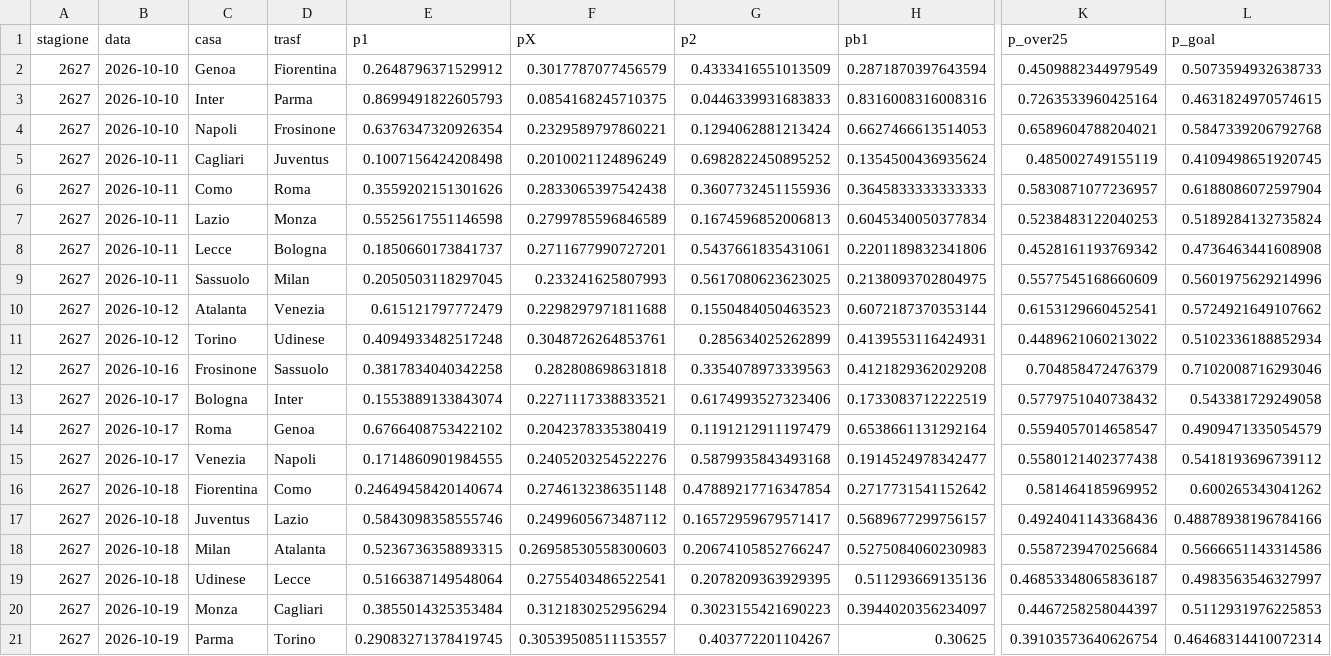
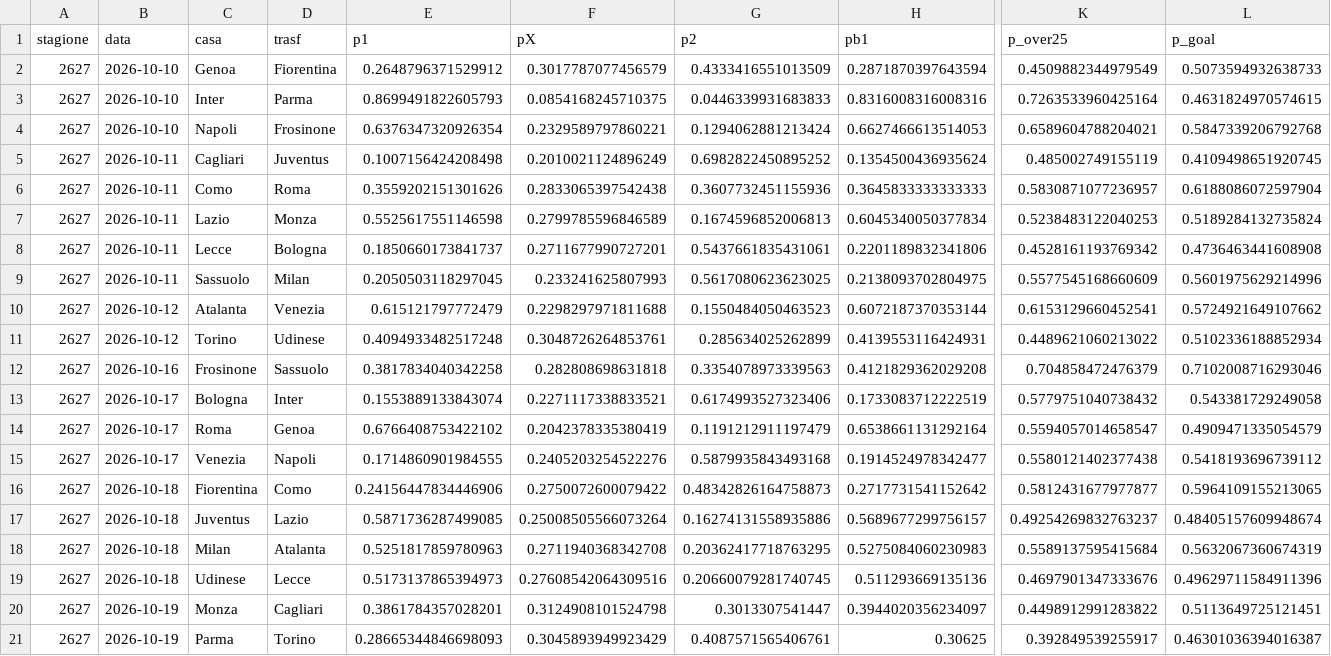
Before and after one commit to frankboni128-rgb/previsioni-serie-a, a CSV file: docs/storico.csv, drawn as a sheet; only a part is shown, gaps mark what is left out; the diff names each change by its address in the sheet, - before the commit and + after, or states it on an @@ line.

```diff
--- a/docs/storico.csv
+++ b/docs/storico.csv
-E16 (p1): 0.24649458420140674
+E16 (p1): 0.24156447834446906
-F16 (pX): 0.2746132386351148
+F16 (pX): 0.2750072600079422
-G16 (p2): 0.47889217716347854
+G16 (p2): 0.48342826164758873
-K16 (p_over25): 0.581464185969952
+K16 (p_over25): 0.5812431677977877
-L16 (p_goal): 0.600265343041262
+L16 (p_goal): 0.5964109155213065
-E17 (p1): 0.5843098358555746
+E17 (p1): 0.5871736287499085
-F17 (pX): 0.2499605673487112
+F17 (pX): 0.25008505566073264
-G17 (p2): 0.16572959679571417
+G17 (p2): 0.16274131558935886
-K17 (p_over25): 0.4924041143368436
+K17 (p_over25): 0.49254269832763237
-L17 (p_goal): 0.48878938196784166
+L17 (p_goal): 0.48405157609948674
-E18 (p1): 0.5236736358893315
+E18 (p1): 0.5251817859780963
-F18 (pX): 0.26958530558300603
+F18 (pX): 0.2711940368342708
-G18 (p2): 0.20674105852766247
+G18 (p2): 0.20362417718763295
-K18 (p_over25): 0.5587239470256684
+K18 (p_over25): 0.5589137595415684
-L18 (p_goal): 0.5666651143314586
+L18 (p_goal): 0.5632067360674319
-E19 (p1): 0.5166387149548064
+E19 (p1): 0.5173137865394973
-F19 (pX): 0.2755403486522541
+F19 (pX): 0.27608542064309516
-G19 (p2): 0.2078209363929395
+G19 (p2): 0.20660079281740745
-K19 (p_over25): 0.46853348065836187
+K19 (p_over25): 0.4697901347333676
-L19 (p_goal): 0.4983563546327997
+L19 (p_goal): 0.49629711584911396
-E20 (p1): 0.3855014325353484
+E20 (p1): 0.3861784357028201
-F20 (pX): 0.3121830252956294
+F20 (pX): 0.3124908101524798
-G20 (p2): 0.3023155421690223
+G20 (p2): 0.3013307541447
-K20 (p_over25): 0.4467258258044397
+K20 (p_over25): 0.4498912991283822
-L20 (p_goal): 0.5112931976225853
+L20 (p_goal): 0.5113649725121451
-E21 (p1): 0.29083271378419745
+E21 (p1): 0.28665344846698093
-F21 (pX): 0.30539508511153557
+F21 (pX): 0.3045893949923429
-G21 (p2): 0.403772201104267
+G21 (p2): 0.4087571565406761
-K21 (p_over25): 0.39103573640626754
+K21 (p_over25): 0.392849539255917
-L21 (p_goal): 0.46468314410072314
+L21 (p_goal): 0.46301036394016387
```
Also changed, not shown: docs/previsioni_giornata.csv, 1 other file.
